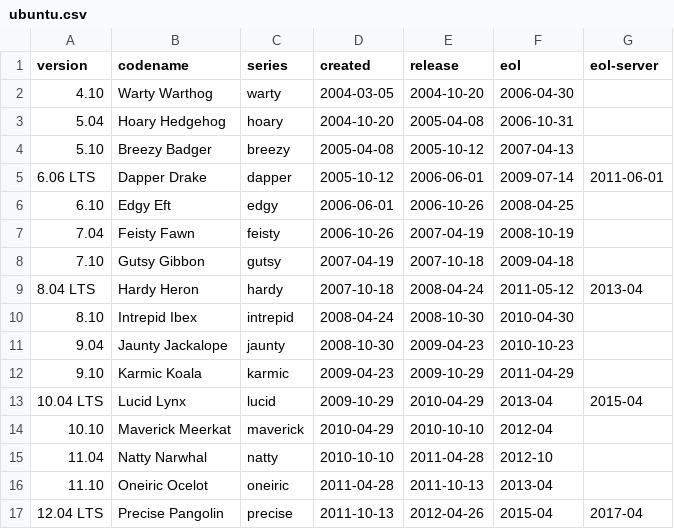
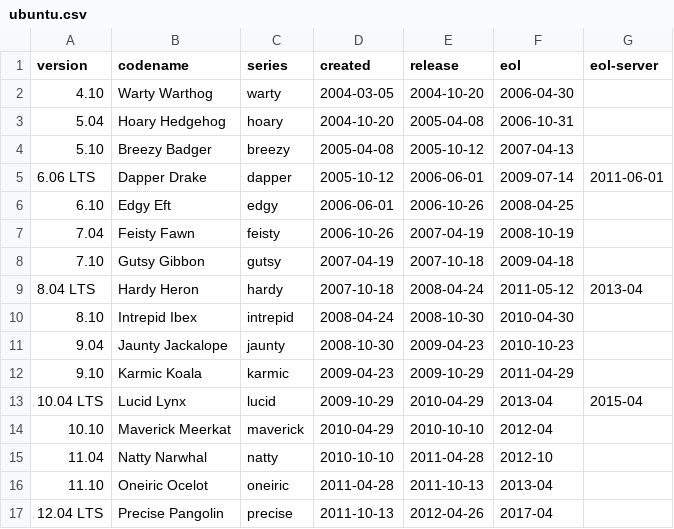
Before and after one commit to alvistack/debian-distro-info, a CSV file: data/ubuntu.csv, drawn as a sheet.

Commit message:
Ubuntu 12.04 LTS "Precise Pangolin" gets five years of support even on the desktop.

```diff
--- a/data/ubuntu.csv
+++ b/data/ubuntu.csv
@@ -16,2 +16,2 @@ version,codename,series,created,release,eol,eol-server
 11.10,Oneiric Ocelot,oneiric,2011-04-28,2011-10-13,2013-04
-12.04 LTS,Precise Pangolin,precise,2011-10-13,2012-04-26,2015-04,2017-04
+12.04 LTS,Precise Pangolin,precise,2011-10-13,2012-04-26,2017-04
```
